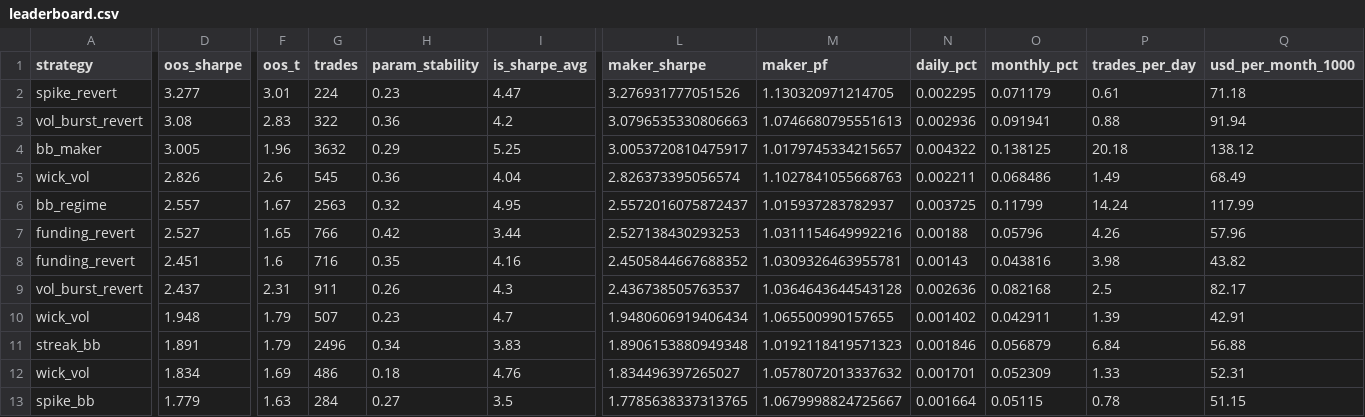
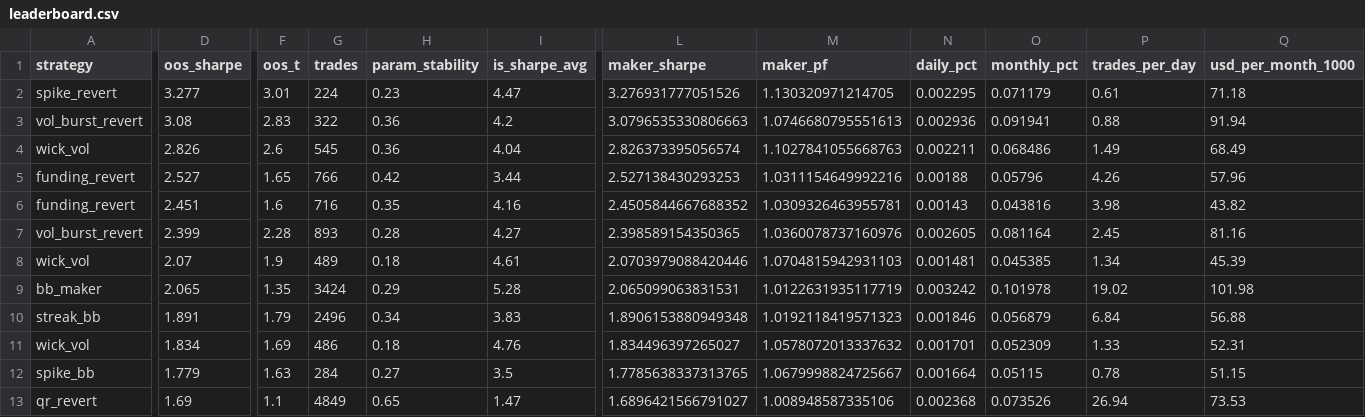
Before and after one commit to davletovaalmira11-creator/my-termux-project, a CSV file: scalp-lab/reports/leaderboard.csv, drawn as a sheet; only a part is shown, gaps mark what is left out; the shorter side is filled out with more unchanged rows; removed rows and columns are numbered as before the commit, all else as after; rows hold the shown columns only; the diff names each change by its address in the sheet, - before the commit and + after, or states it on an @@ line.

```diff
--- a/scalp-lab/reports/leaderboard.csv
+++ b/scalp-lab/reports/leaderboard.csv
-row 4: bb_maker | 3.005 | 1.96 | 3632 | 0.29 | 5.25 | 3.0053720810475917 | 1.0179745334215657 | 0.004322 | 0.138125 | 20.18 | 138.12
-row 6: bb_regime | 2.557 | 1.67 | 2563 | 0.32 | 4.95 | 2.5572016075872437 | 1.015937283782937 | 0.003725 | 0.11799 | 14.24 | 117.99
-D7 (oos_sharpe): 2.437
+D7 (oos_sharpe): 2.399
-F7 (oos_t): 2.31
+F7 (oos_t): 2.28
-G7 (trades): 911
+G7 (trades): 893
-H7 (param_stability): 0.26
+H7 (param_stability): 0.28
-I7 (is_sharpe_avg): 4.3
+I7 (is_sharpe_avg): 4.27
-L7 (maker_sharpe): 2.436738505763537
+L7 (maker_sharpe): 2.398589154350365
-M7 (maker_pf): 1.0364643644543128
+M7 (maker_pf): 1.0360078737160976
-N7 (daily_pct): 0.002636
+N7 (daily_pct): 0.002605
-O7 (monthly_pct): 0.082168
+O7 (monthly_pct): 0.081164
-P7 (trades_per_day): 2.5
+P7 (trades_per_day): 2.45
-Q7 (usd_per_month_1000): 82.17
+Q7 (usd_per_month_1000): 81.16
-row 10: wick_vol | 1.948 | 1.79 | 507 | 0.23 | 4.7 | 1.9480606919406434 | 1.065500990157655 | 0.001402 | 0.042911 | 1.39 | 42.91
+row 8: wick_vol | 2.07 | 1.9 | 489 | 0.18 | 4.61 | 2.0703979088420446 | 1.0704815942931103 | 0.001481 | 0.045385 | 1.34 | 45.39
+row 9: bb_maker | 2.065 | 1.35 | 3424 | 0.29 | 5.28 | 2.065099063831531 | 1.0122631935117719 | 0.003242 | 0.101978 | 19.02 | 101.98
```
Also changed, not shown: scalp-lab/reports/archive.csv, 2 other files.
